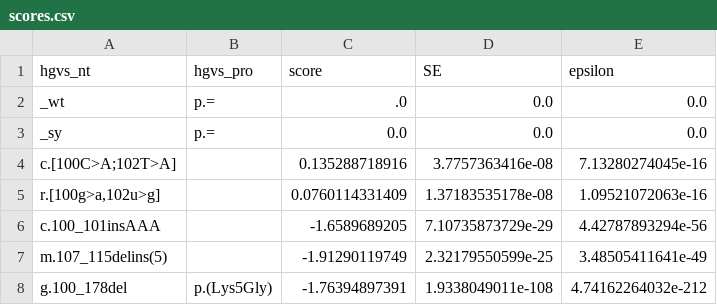
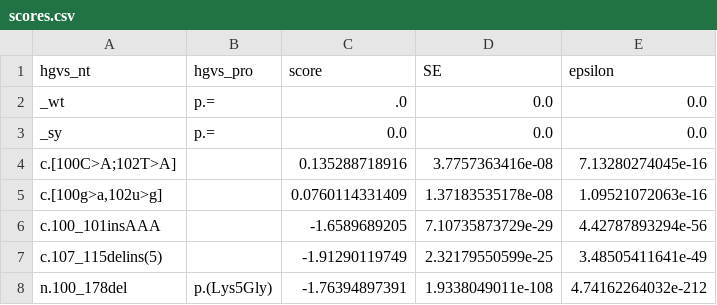
Before and after one commit to VariantEffect/MaveDB, a CSV file: webtests/scores.csv, drawn as a sheet.

Commit message:
updated test data

```diff
--- a/webtests/scores.csv
+++ b/webtests/scores.csv
@@ -4,5 +4,5 @@ _sy,p.=,0.0,0.0,0.0
 "c.[100C>A;102T>A]",,0.135288718916,3.7757363416e-08,7.13280274045e-16
-"r.[100g>a,102u>g]",,0.0760114331409,1.37183535178e-08,1.09521072063e-16
+"c.[100g>a,102u>g]",,0.0760114331409,1.37183535178e-08,1.09521072063e-16
 c.100_101insAAA,,-1.6589689205,7.10735873729e-29,4.42787893294e-56
-m.107_115delins(5),,-1.91290119749,2.32179550599e-25,3.48505411641e-49
-g.100_178del,p.(Lys5Gly),-1.76394897391,1.9338049011e-108,4.74162264032e-212
+c.107_115delins(5),,-1.91290119749,2.32179550599e-25,3.48505411641e-49
+n.100_178del,p.(Lys5Gly),-1.76394897391,1.9338049011e-108,4.74162264032e-212
```
Also changed, not shown: 1 other file.
